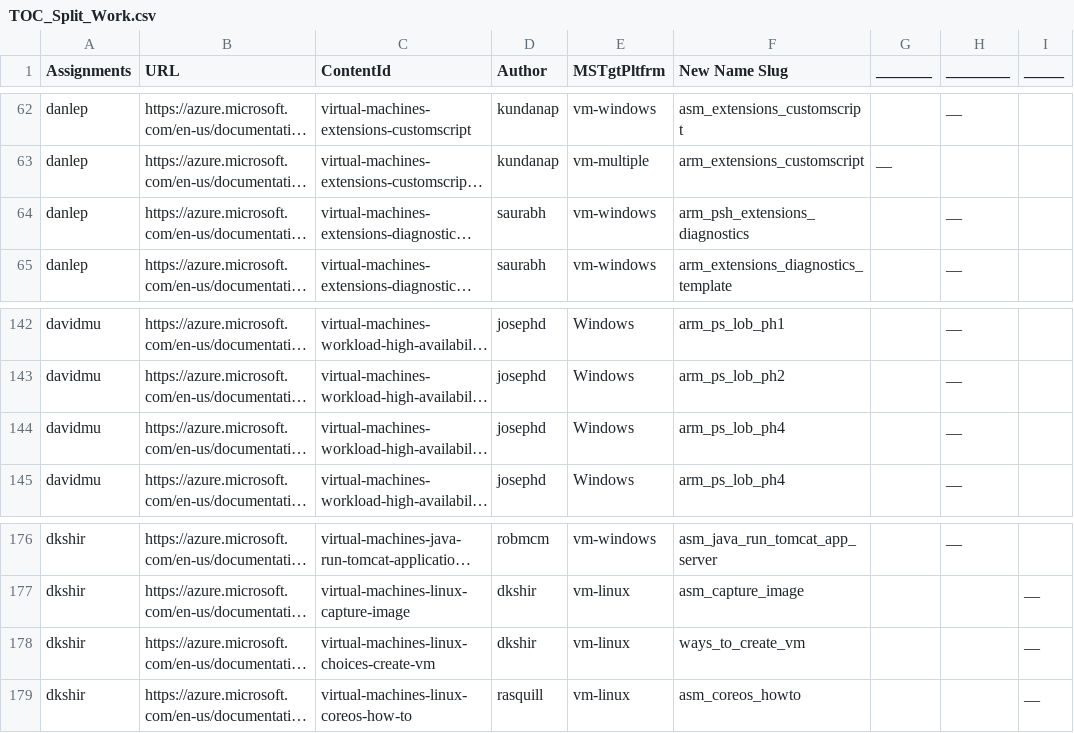
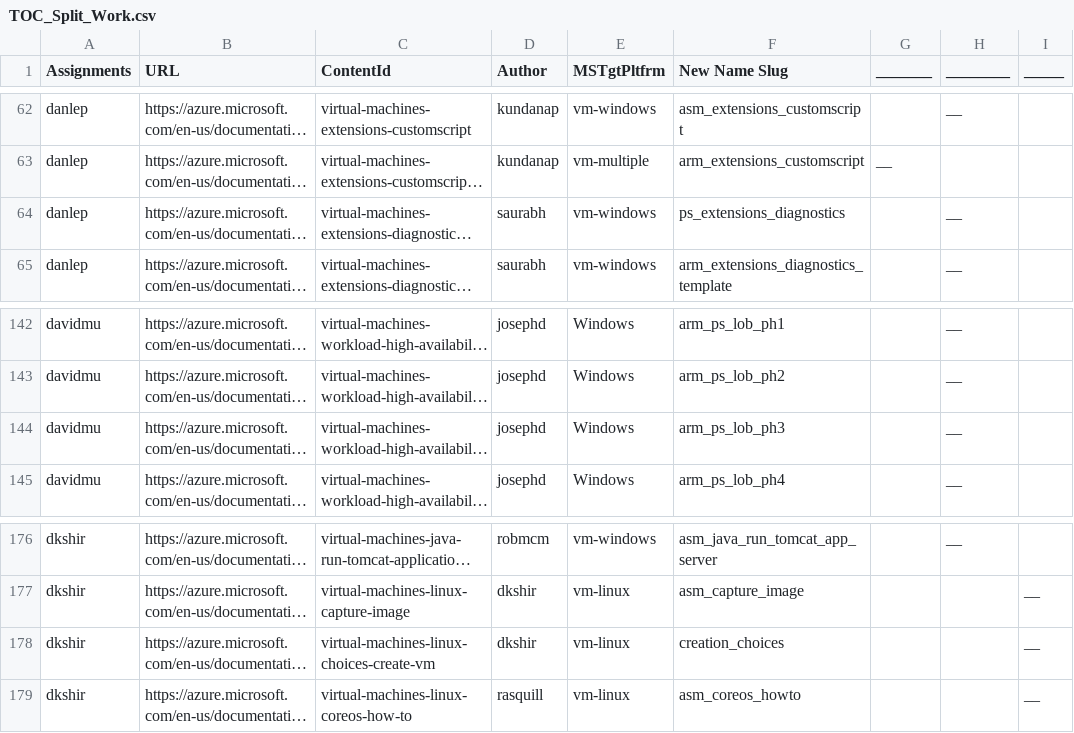
Before and after one commit to squillace/gitwork, a CSV file: bash/TOC_Split_Work.csv, drawn as a sheet; only a part is shown, gaps mark what is left out; long unchanged cells end in …; the diff covers the shown part only; the diff names each change by its address in the sheet, - before the commit and + after, or states it on an @@ line.

```diff
--- a/bash/TOC_Split_Work.csv
+++ b/bash/TOC_Split_Work.csv
-F64 (New Name Slug): arm_psh_extensions_diagnostics
+F64 (New Name Slug): ps_extensions_diagnostics
-F144 (New Name Slug): arm_ps_lob_ph4
+F144 (New Name Slug): arm_ps_lob_ph3
-F178 (New Name Slug): ways_to_create_vm
+F178 (New Name Slug): creation_choices
```
Also changed, not shown: 12 edited cells elsewhere in this file, 2 other files.
